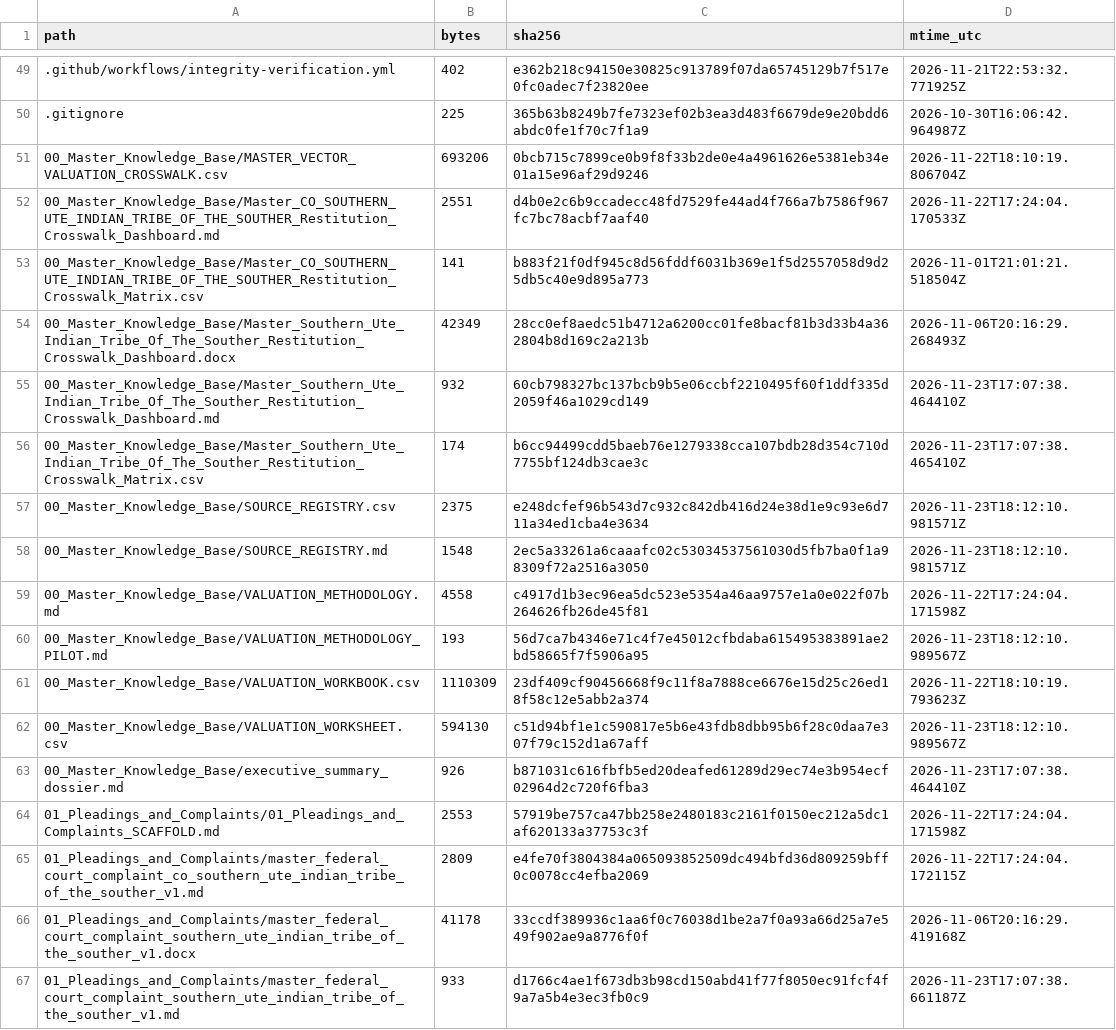
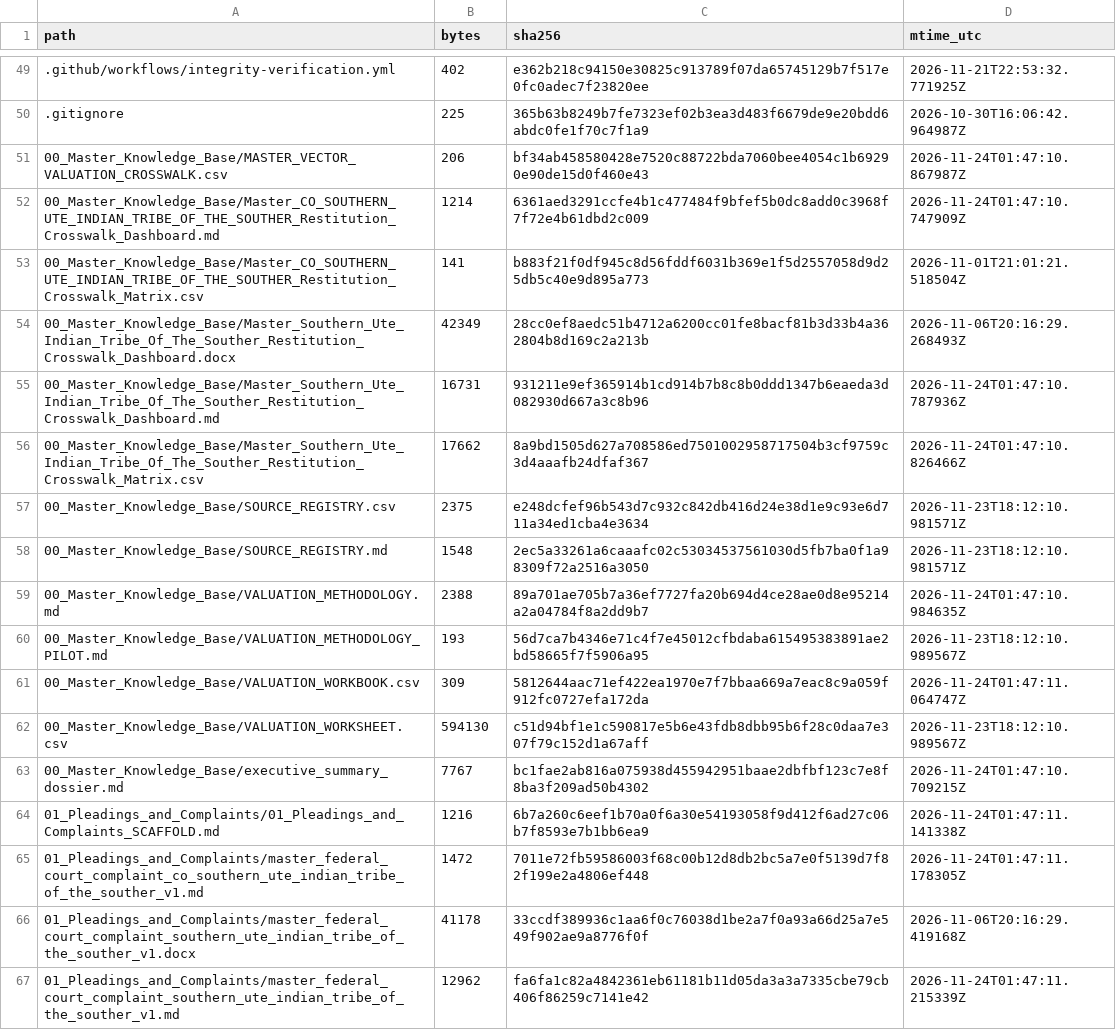
Before and after one commit to GlobalRestitutionAlliance/turtle-island-us-co-southern-ute-indian-tribe-of-the-souther-master-litigation, a CSV file: 99_Archives_and_Manifests/MANIFEST_SHA256.csv, drawn as a sheet; only a part is shown, gaps mark what is left out; the diff covers the shown part only.

```diff
--- a/99_Archives_and_Manifests/MANIFEST_SHA256.csv
+++ b/99_Archives_and_Manifests/MANIFEST_SHA256.csv
@@ -50,18 +50,18 @@ path,bytes,sha256,mtime_utc
 .gitignore,225,365b63b8249b7fe7323ef02b3ea3d483f6679de9e20bdd6abdc0fe1f70c7f1a9,2026-10-30T16:06:42.964987Z
-00_Master_Knowledge_Base/MASTER_VECTOR_VALUATION_CROSSWALK.csv,693206,0bcb715c7899ce0b9f8f33b2de0e4a4961626e5381eb34e01a15e96af29d9246,2026-11-22T18:10:19.806704Z
-00_Master_Knowledge_Base/Master_CO_SOUTHERN_UTE_INDIAN_TRIBE_OF_THE_SOUTHER_Restitution_Crosswalk_Dashboard.md,2551,d4b0e2c6b9ccadecc48fd7529fe44ad4f766a7b7586f967fc7bc78acbf7aaf40,2026-11-22T17:24:04.170533Z
+00_Master_Knowledge_Base/MASTER_VECTOR_VALUATION_CROSSWALK.csv,206,bf34ab458580428e7520c88722bda7060bee4054c1b69290e90de15d0f460e43,2026-11-24T01:47:10.867987Z
+00_Master_Knowledge_Base/Master_CO_SOUTHERN_UTE_INDIAN_TRIBE_OF_THE_SOUTHER_Restitution_Crosswalk_Dashboard.md,1214,6361aed3291ccfe4b1c477484f9bfef5b0dc8add0c3968f7f72e4b61dbd2c009,2026-11-24T01:47:10.747909Z
 00_Master_Knowledge_Base/Master_CO_SOUTHERN_UTE_INDIAN_TRIBE_OF_THE_SOUTHER_Restitution_Crosswalk_Matrix.csv,141,b883f21f0df945c8d56fddf6031b369e1f5d2557058d9d25db5c40e9d895a773,2026-11-01T21:01:21.518504Z
 00_Master_Knowledge_Base/Master_Southern_Ute_Indian_Tribe_Of_The_Souther_Restitution_Crosswalk_Dashboard.docx,42349,28cc0ef8aedc51b4712a6200cc01fe8bacf81b3d33b4a362804b8d169c2a213b,2026-11-06T20:16:29.268493Z
-00_Master_Knowledge_Base/Master_Southern_Ute_Indian_Tribe_Of_The_Souther_Restitution_Crosswalk_Dashboard.md,932,60cb798327bc137bcb9b5e06ccbf2210495f60f1ddf335d2059f46a1029cd149,2026-11-23T17:07:38.464410Z
-00_Master_Knowledge_Base/Master_Southern_Ute_Indian_Tribe_Of_The_Souther_Restitution_Crosswalk_Matrix.csv,174,b6cc94499cdd5baeb76e1279338cca107bdb28d354c710d7755bf124db3cae3c,2026-11-23T17:07:38.465410Z
+00_Master_Knowledge_Base/Master_Southern_Ute_Indian_Tribe_Of_The_Souther_Restitution_Crosswalk_Dashboard.md,16731,931211e9ef365914b1cd914b7b8c8b0ddd1347b6eaeda3d082930d667a3c8b96,2026-11-24T01:47:10.787936Z
+00_Master_Knowledge_Base/Master_Southern_Ute_Indian_Tribe_Of_The_Souther_Restitution_Crosswalk_Matrix.csv,17662,8a9bd1505d627a708586ed7501002958717504b3cf9759c3d4aaafb24dfaf367,2026-11-24T01:47:10.826466Z
 00_Master_Knowledge_Base/SOURCE_REGISTRY.csv,2375,e248dcfef96b543d7c932c842db416d24e38d1e9c93e6d711a34ed1cba4e3634,2026-11-23T18:12:10.981571Z
 00_Master_Knowledge_Base/SOURCE_REGISTRY.md,1548,2ec5a33261a6caaafc02c53034537561030d5fb7ba0f1a98309f72a2516a3050,2026-11-23T18:12:10.981571Z
-00_Master_Knowledge_Base/VALUATION_METHODOLOGY.md,4558,c4917d1b3ec96ea5dc523e5354a46aa9757e1a0e022f07b264626fb26de45f81,2026-11-22T17:24:04.171598Z
+00_Master_Knowledge_Base/VALUATION_METHODOLOGY.md,2388,89a701ae705b7a36ef7727fa20b694d4ce28ae0d8e95214a2a04784f8a2dd9b7,2026-11-24T01:47:10.984635Z
 00_Master_Knowledge_Base/VALUATION_METHODOLOGY_PILOT.md,193,56d7ca7b4346e71c4f7e45012cfbdaba615495383891ae2bd58665f7f5906a95,2026-11-23T18:12:10.989567Z
-00_Master_Knowledge_Base/VALUATION_WORKBOOK.csv,1110309,23df409cf90456668f9c11f8a7888ce6676e15d25c26ed18f58c12e5abb2a374,2026-11-22T18:10:19.793623Z
+00_Master_Knowledge_Base/VALUATION_WORKBOOK.csv,309,5812644aac71ef422ea1970e7f7bbaa669a7eac8c9a059f912fc0727efa172da,2026-11-24T01:47:11.064747Z
 00_Master_Knowledge_Base/VALUATION_WORKSHEET.csv,594130,c51d94bf1e1c590817e5b6e43fdb8dbb95b6f28c0daa7e307f79c152d1a67aff,2026-11-23T18:12:10.989567Z
-00_Master_Knowledge_Base/executive_summary_dossier.md,926,b871031c616fbfb5ed20deafed61289d29ec74e3b954ecf02964d2c720f6fba3,2026-11-23T17:07:38.464410Z
-01_Pleadings_and_Complaints/01_Pleadings_and_Complaints_SCAFFOLD.md,2553,57919be757ca47bb258e2480183c2161f0150ec212a5dc1af620133a37753c3f,2026-11-22T17:24:04.171598Z
-01_Pleadings_and_Complaints/master_federal_court_complaint_co_southern_ute_indian_tribe_of_the_souther_v1.md,2809,e4fe70f3804384a065093852509dc494bfd36d809259bff0c0078cc4efba2069,2026-11-22T17:24:04.172115Z
+00_Master_Knowledge_Base/executive_summary_dossier.md,7767,bc1fae2ab816a075938d455942951baae2dbfbf123c7e8f8ba3f209ad50b4302,2026-11-24T01:47:10.709215Z
+01_Pleadings_and_Complaints/01_Pleadings_and_Complaints_SCAFFOLD.md,1216,6b7a260c6eef1b70a0f6a30e54193058f9d412f6ad27c06b7f8593e7b1bb6ea9,2026-11-24T01:47:11.141338Z
+01_Pleadings_and_Complaints/master_federal_court_complaint_co_southern_ute_indian_tribe_of_the_souther_v1.md,1472,7011e72fb59586003f68c00b12d8db2bc5a7e0f5139d7f82f199e2a4806ef448,2026-11-24T01:47:11.178305Z
 01_Pleadings_and_Complaints/master_federal_court_complaint_southern_ute_indian_tribe_of_the_souther_v1.docx,41178,33ccdf389936c1aa6f0c76038d1be2a7f0a93a66d25a7e549f902ae9a8776f0f,2026-11-06T20:16:29.419168Z
-01_Pleadings_and_Complaints/master_federal_court_complaint_southern_ute_indian_tribe_of_the_souther_v1.md,933,d1766c4ae1f673db3b98cd150abd41f77f8050ec91fcf4f9a7a5b4e3ec3fb0c9,2026-11-23T17:07:38.661187Z
+01_Pleadings_and_Complaints/master_federal_court_complaint_southern_ute_indian_tribe_of_the_souther_v1.md,12962,fa6fa1c82a4842361eb61181b11d05da3a3a7335cbe79cb406f86259c7141e42,2026-11-24T01:47:11.215339Z
```
Also changed, not shown: 80 edited cells elsewhere in this file, 37 other files.
